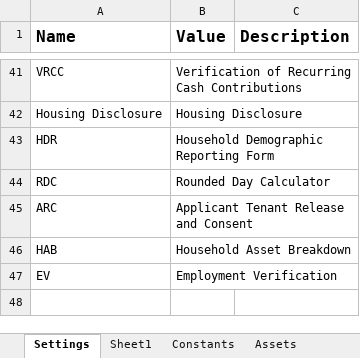
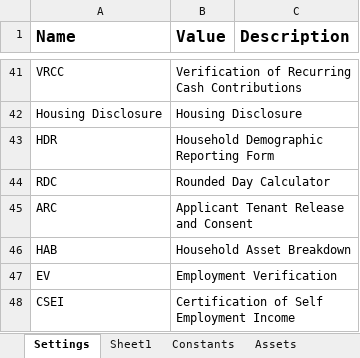
Before and after one commit to Dominiuminc/Application-Review-Process_Performer, an Excel workbook: Data/Config.xlsx, sheet Settings, drawn as a sheet; only a part is shown, gaps mark what is left out; values as stored, in another font and other column widths than the file's, no borders; the diff names each change by its address in the sheet, - before the commit and + after, or states it on an @@ line.

Commit message:
Updates to HAB, testing for CSEI and Profit Loss and Child Support Payment History

```diff
--- a/Data/Config.xlsx (sheet Settings)
+++ b/Data/Config.xlsx (sheet Settings)
+row 48: CSEI | Certification of Self Employment Income
```
Also changed, not shown: 17 other files.
